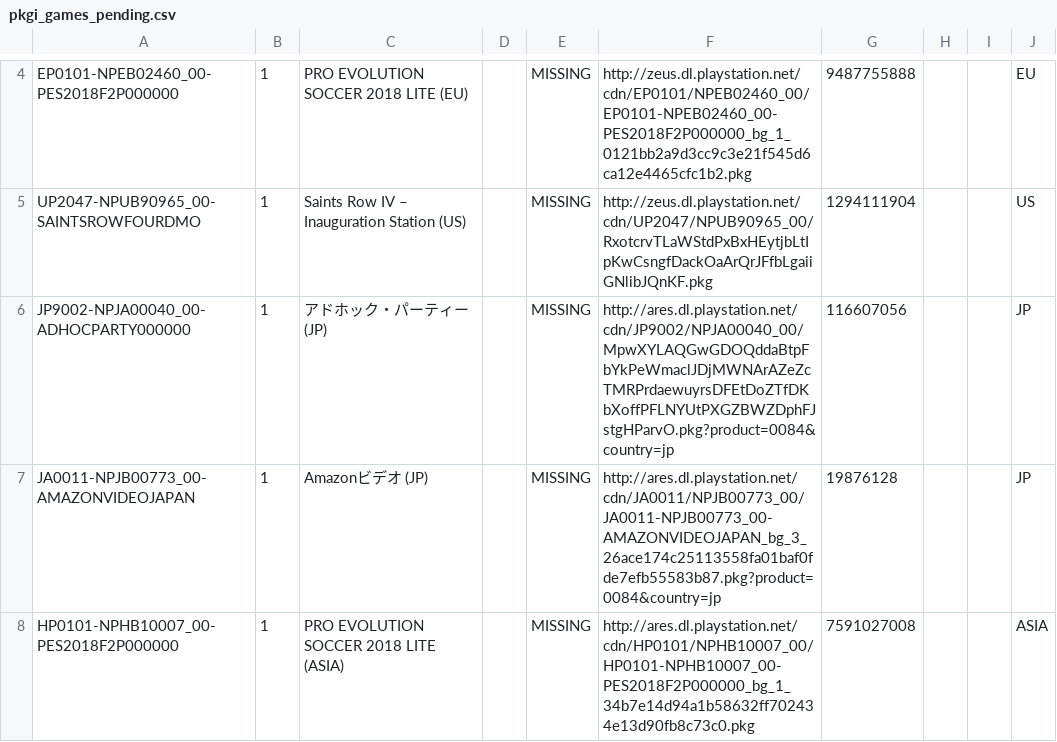
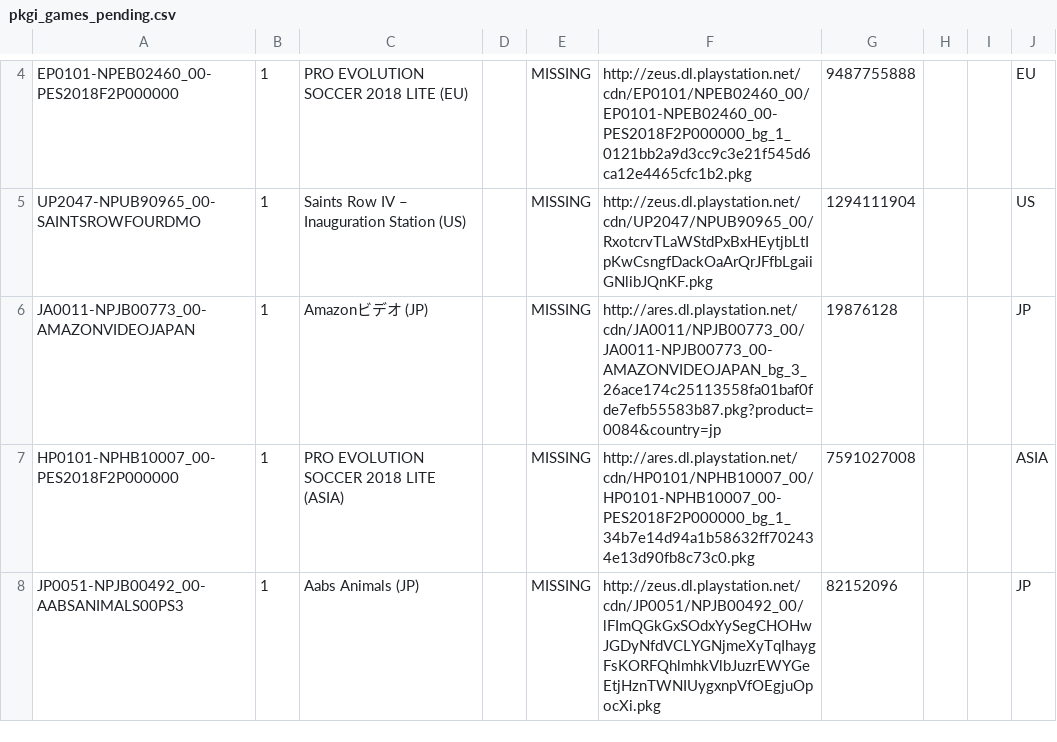
Before and after one commit to jy95/pkgi-ps3-nopaystation, a CSV file: output/pkgi_games_pending.csv, drawn as a sheet; only a part is shown, gaps mark what is left out; the shorter side is filled out with more unchanged rows.

```diff
--- a/output/pkgi_games_pending.csv
+++ b/output/pkgi_games_pending.csv
@@ -5,3 +5,2 @@ EP0101-NPEB02460_00-PES2018F2P000000;1;PRO EVOLUTION SOCCER 2018 LITE (EU);;MISS
 UP2047-NPUB90965_00-SAINTSROWFOURDMO;1;Saints Row IV – Inauguration Station (US);;MISSING;http://zeus.dl.playstation.net/cdn/UP2047/NPUB90965_00/RxotcrvTLaWStdPxBxHEytjbLtIpKwCsngfDackOaArQrJFfbLgaiiGNlibJQnKF.pkg;1294111904;;;US
-JP9002-NPJA00040_00-ADHOCPARTY000000;1;アドホック・パーティー (JP);;MISSING;http://ares.dl.playstation.net/cdn/JP9002/NPJA00040_00/MpwXYLAQGwGDOQddaBtpFbYkPeWmaclJDjMWNArAZeZcTMRPrdaewuyrsDFEtDoZTfDKbXoffPFLNYUtPXGZBWZDphFJstgHParvO.pkg?product=0084&country=jp;116607056;;;JP
 JA0011-NPJB00773_00-AMAZONVIDEOJAPAN;1;Amazonビデオ (JP);;MISSING;http://ares.dl.playstation.net/cdn/JA0011/NPJB00773_00/JA0011-NPJB00773_00-AMAZONVIDEOJAPAN_bg_3_26ace174c25113558fa01baf0fde7efb55583b87.pkg?product=0084&country=jp;19876128;;;JP
```
Also changed, not shown: input/pending_PS3_GAMES.tsv, 5 other files.
